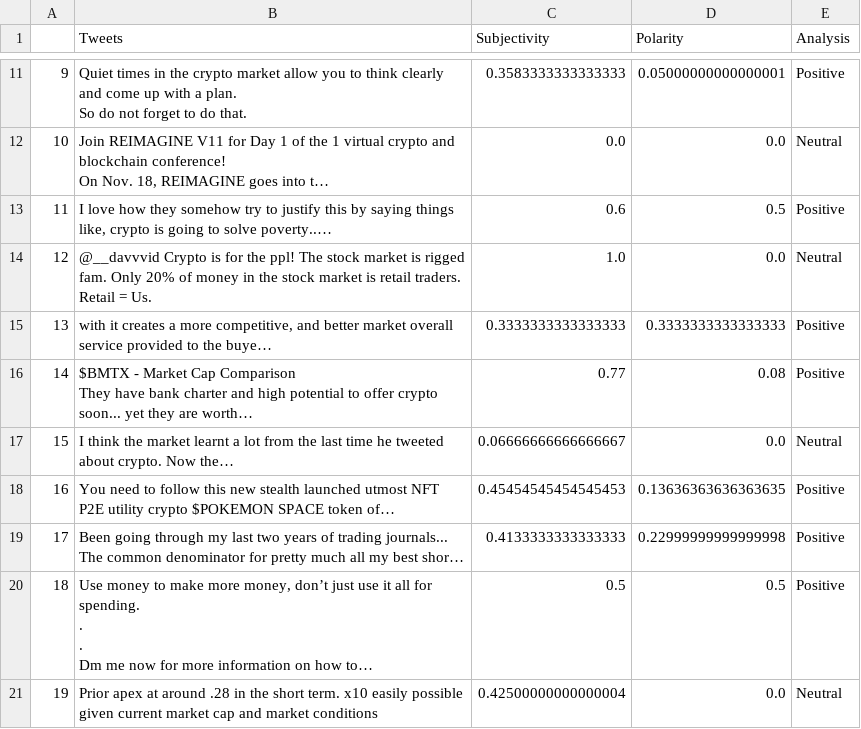
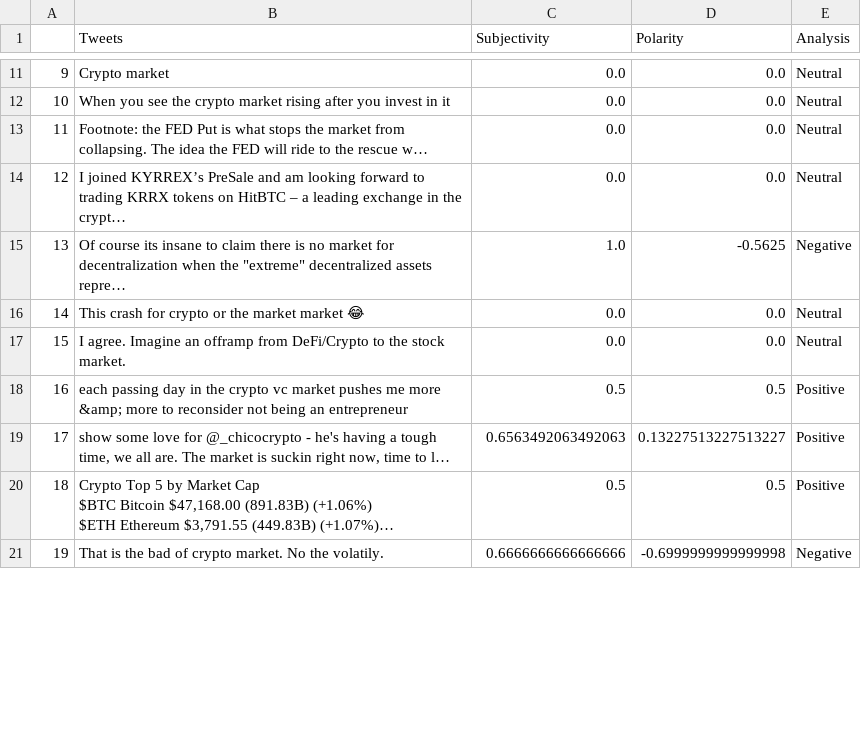
Before and after one commit to JTEELE/NLP-webscraping_InvestmentAlgo, a CSV file: Data/Functionality/Twitter/market_sentiment_analysis.csv, drawn as a sheet; only a part is shown, gaps mark what is left out; the diff covers the shown part only.

```diff
--- a/Data/Functionality/Twitter/market_sentiment_analysis.csv
+++ b/Data/Functionality/Twitter/market_sentiment_analysis.csv
@@ -11,19 +23,14 @@
-9,"Quiet times in the crypto market allow you to think clearly and come up with a plan.
-
-So do not forget to do that.",0.3583333333333333,0.05000000000000001,Positive
-10,"Join REIMAGINE V11 for Day 1 of the 1 virtual crypto and blockchain conference!
-On Nov. 18, REIMAGINE goes into t… ",0.0,0.0,Neutral
-11," I love how they somehow try to justify this by saying things like, crypto is going to solve poverty..… ",0.6,0.5,Positive
-12,@__davvvid Crypto is for the ppl! The stock market is rigged fam. Only 20% of money in the stock market is retail traders. Retail = Us.,1.0,0.0,Neutral
-13,"with  it creates a more competitive, and better market overall service provided to the buye… ",0.3333333333333333,0.3333333333333333,Positive
-14,"$BMTX - Market Cap Comparison
-
-They have bank charter and high potential to offer crypto soon... yet they are worth… ",0.77,0.08,Positive
-15,  I think the market learnt a lot from the last time he tweeted about crypto. Now the… ,0.06666666666666667,0.0,Neutral
-16, You need to follow this new stealth launched utmost NFT P2E utility crypto $POKEMON SPACE token of… ,0.45454545454545453,0.13636363636363635,Positive
-17,Been going through my last two years of trading journals... The common denominator for pretty much all my best shor… ,0.4133333333333333,0.22999999999999998,Positive
-18,"Use money to make more money, don’t just use it all for spending.
-.
-.
-Dm me now for more information on how to… ",0.5,0.5,Positive
-19, Prior apex at around .28 in the short term. x10 easily possible given current market cap and market conditions,0.42500000000000004,0.0,Neutral
+9,  Crypto market,0.0,0.0,Neutral
+10, When you see the crypto market rising after you invest in it,0.0,0.0,Neutral
+11, Footnote: the FED Put is what stops the market from collapsing. The idea the FED will ride to the rescue w… ,0.0,0.0,Neutral
+12,I joined KYRREX’s PreSale and am looking forward to trading KRRX tokens on HitBTC – a leading exchange in the crypt… ,0.0,0.0,Neutral
+13,"Of course its insane to claim there is no market for decentralization when the ""extreme"" decentralized assets repre… ",1.0,-0.5625,Negative
+14, This crash for crypto or the market market 😂,0.0,0.0,Neutral
+15, I agree. Imagine an offramp from DeFi/Crypto to the stock market.,0.0,0.0,Neutral
+16,each passing day in the crypto vc market pushes me more &amp; more to reconsider not being an entrepreneur,0.5,0.5,Positive
+17,"show some love for @_chicocrypto - he's having a tough time, we all are.  The market is suckin right now, time to l… ",0.6563492063492063,0.13227513227513227,Positive
+18,"Crypto Top 5 by Market Cap
+
+$BTC Bitcoin $47,168.00 (891.83B) (+1.06%)
+$ETH Ethereum $3,791.55 (449.83B) (+1.07%)… ",0.5,0.5,Positive
+19, That is the bad of crypto market. No the volatily.,0.6666666666666666,-0.6999999999999998,Negative
```
Also changed, not shown: 43 edited cells elsewhere in this file, Data/Functionality/Google/Correlation.csv, Data/Functionality/Google/Sentiments.csv, 46 other files.
